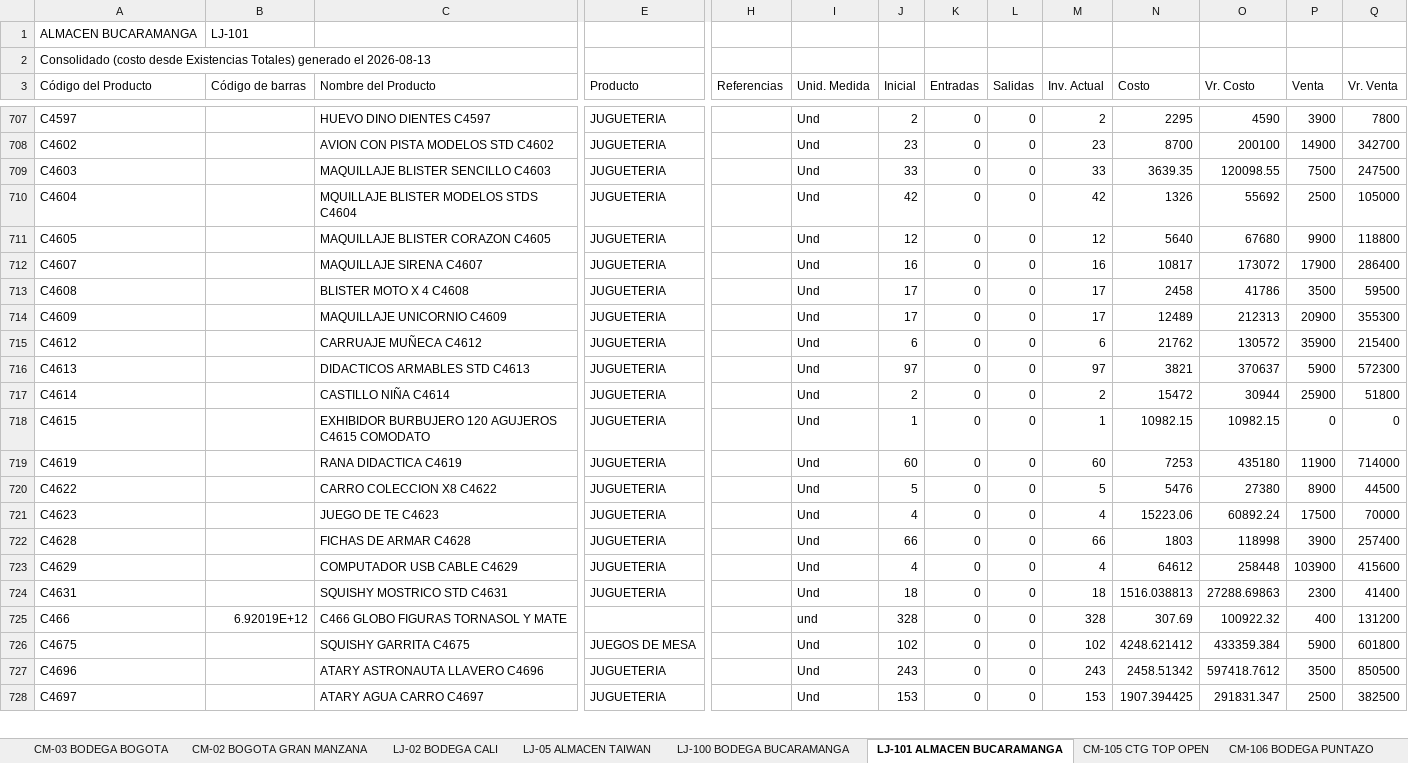
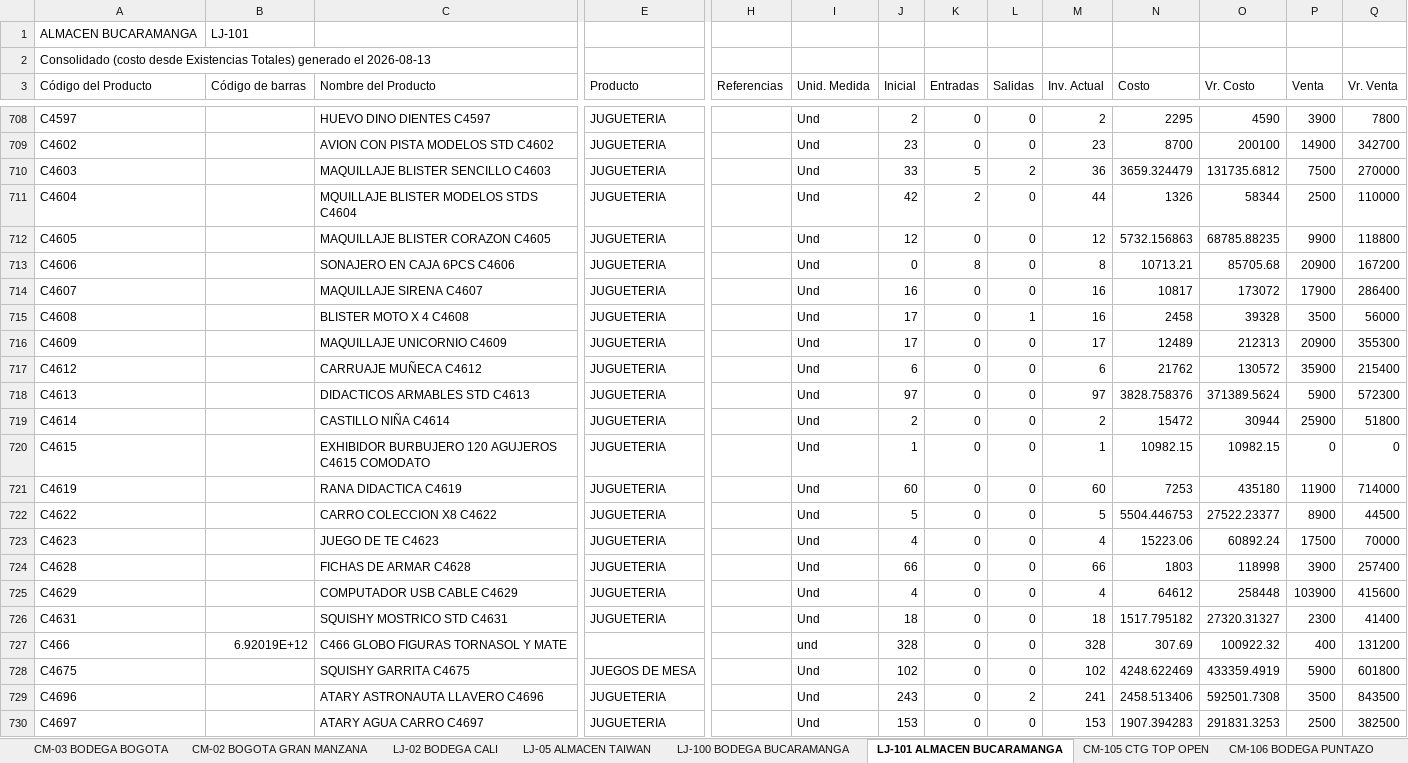
Before and after one commit to jeicardu03/vsummer-dashboard-toys, an Excel workbook: consolidado.xlsx, sheet LJ-101 ALMACEN BUCARAMANGA, drawn as a sheet; only a part is shown, gaps mark what is left out; values as stored, in another font and other column widths than the file's, no borders; addresses are those after the commit; rows hold the shown columns only; the diff covers the shown part only; the diff names each change by its address in the sheet, - before the commit and + after, or states it on an @@ line.

Commit message:
Actualizacion diaria del dashboard de inventarios

```diff
--- a/consolidado.xlsx (sheet LJ-101 ALMACEN BUCARAMANGA)
+++ b/consolidado.xlsx (sheet LJ-101 ALMACEN BUCARAMANGA)
-K710 (Entradas): 0
+K710 (Entradas): 5
-L710 (Salidas): 0
+L710 (Salidas): 2
-M710 (Inv. Actual): 33
+M710 (Inv. Actual): 36
-N710 (Costo): 3639.35
+N710 (Costo): 3659.324479
-O710 (Vr. Costo): 120098.55
+O710 (Vr. Costo): 131735.6812
-Q710 (Vr. Venta): 247500
+Q710 (Vr. Venta): 270000
-K711 (Entradas): 0
+K711 (Entradas): 2
-M711 (Inv. Actual): 42
+M711 (Inv. Actual): 44
-O711 (Vr. Costo): 55692
+O711 (Vr. Costo): 58344
-Q711 (Vr. Venta): 105000
+Q711 (Vr. Venta): 110000
-N712 (Costo): 5640
+N712 (Costo): 5732.156863
-O712 (Vr. Costo): 67680
+O712 (Vr. Costo): 68785.88235
+row 713: C4606 |  | SONAJERO EN CAJA 6PCS C4606 | JUGUETERIA |  | Und | 0 | 8 | 0 | 8 | 10713.21 | 85705.68 | 20900 | 167200
-L715 (Salidas): 0
+L715 (Salidas): 1
-M715 (Inv. Actual): 17
+M715 (Inv. Actual): 16
-O715 (Vr. Costo): 41786
+O715 (Vr. Costo): 39328
-Q715 (Vr. Venta): 59500
+Q715 (Vr. Venta): 56000
-N718 (Costo): 3821
+N718 (Costo): 3828.758376
-O718 (Vr. Costo): 370637
+O718 (Vr. Costo): 371389.5624
-N722 (Costo): 5476
+N722 (Costo): 5504.446753
-O722 (Vr. Costo): 27380
+O722 (Vr. Costo): 27522.23377
-N726 (Costo): 1516.038813
+N726 (Costo): 1517.795182
-O726 (Vr. Costo): 27288.69863
+O726 (Vr. Costo): 27320.31327
-N728 (Costo): 4248.621412
+N728 (Costo): 4248.622469
-O728 (Vr. Costo): 433359.384
+O728 (Vr. Costo): 433359.4919
-L729 (Salidas): 0
+L729 (Salidas): 2
-M729 (Inv. Actual): 243
+M729 (Inv. Actual): 241
-N729 (Costo): 2458.51342
+N729 (Costo): 2458.513406
-O729 (Vr. Costo): 597418.7612
+O729 (Vr. Costo): 592501.7308
-Q729 (Vr. Venta): 850500
+Q729 (Vr. Venta): 843500
-N730 (Costo): 1907.394425
+N730 (Costo): 1907.394283
-O730 (Vr. Costo): 291831.347
+O730 (Vr. Costo): 291831.3253
```
Also changed, not shown: 1 added row and 687 edited cells elsewhere in this sheet, sheet CM-02 BOGOTA GRAN MANZANA, sheet 02 LOCAL 32, sheet LJ-05 ALMACEN TAIWAN, sheet CM-105 CTG TOP OPEN, sheet LJ-100 BODEGA BUCARAMANGA, sheet CM-03 BODEGA BOGOTA, 4 more sheets, bodegas/02.xlsx, bodegas/CM-02.xlsx, 12 other files.
